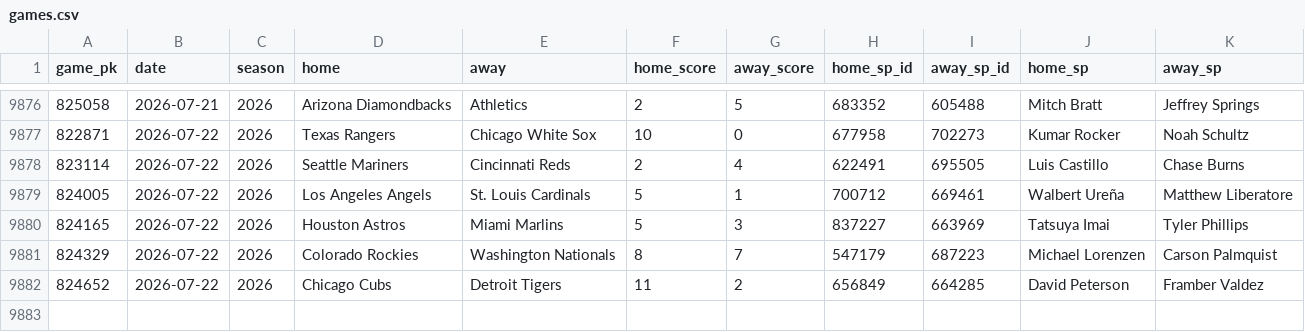
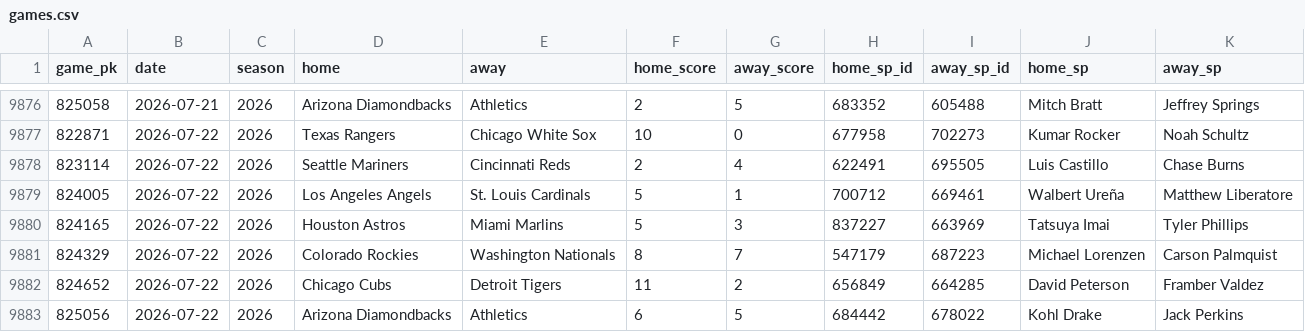
Before and after one commit to 2542609ontarioinc-wq/PickHub, a CSV file: games.csv, drawn as a sheet; only a part is shown, gaps mark what is left out.

```diff
--- a/games.csv
+++ b/games.csv
@@ -9882 +9882,2 @@ game_pk,date,season,home,away,home_score,away_score,home_sp_id,away_sp_id,home_s
 824652,2026-07-22,2026,Chicago Cubs,Detroit Tigers,11,2,656849,664285,David Peterson,Framber Valdez
+825056,2026-07-22,2026,Arizona Diamondbacks,Athletics,6,5,684442,678022,Kohl Drake,Jack Perkins
```
Also changed, not shown: 2 other files.
